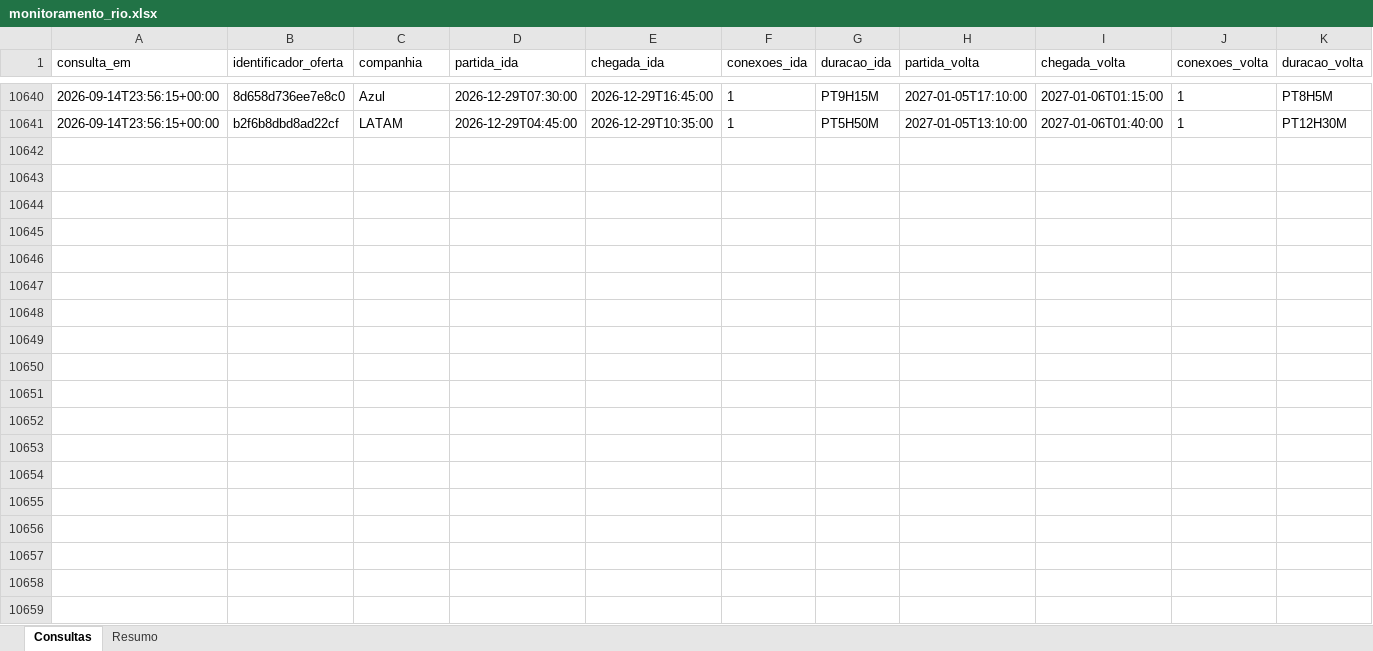
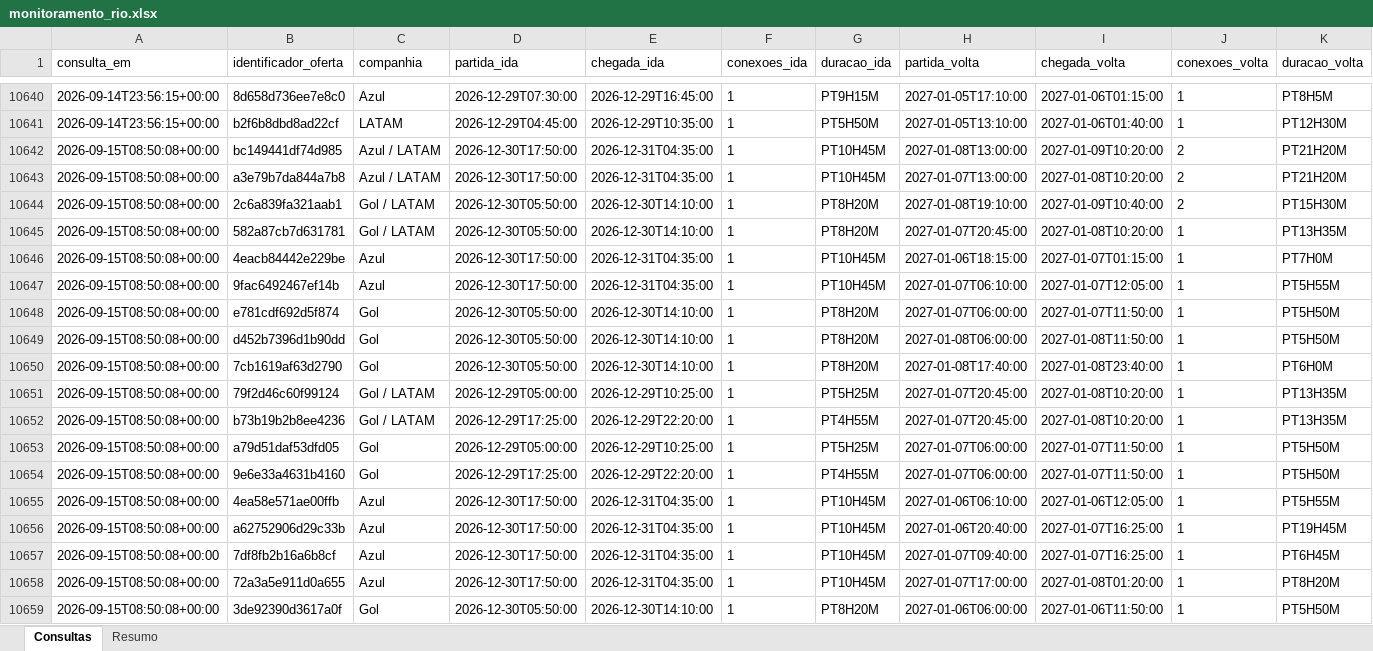
Before and after one commit to asouzaa/monitora-voos, an Excel workbook: docs/monitoramento_rio.xlsx, sheet Consultas, drawn as a sheet; only a part is shown, gaps mark what is left out; values as stored, in another font and other column widths than the file's, no borders; rows hold the shown columns only; the diff covers the shown part only; the diff names each change by its address in the sheet, - before the commit and + after, or states it on an @@ line.

```diff
--- a/docs/monitoramento_rio.xlsx (sheet Consultas)
+++ b/docs/monitoramento_rio.xlsx (sheet Consultas)
+row 10642: 2026-09-15T08:50:08+00:00 | bc149441df74d985 | Azul / LATAM | 2026-12-30T17:50:00 | 2026-12-31T04:35:00 | 1 | PT10H45M | 2027-01-08T13:00:00 | 2027-01-09T10:20:00 | 2 | PT21H20M
+row 10643: 2026-09-15T08:50:08+00:00 | a3e79b7da844a7b8 | Azul / LATAM | 2026-12-30T17:50:00 | 2026-12-31T04:35:00 | 1 | PT10H45M | 2027-01-07T13:00:00 | 2027-01-08T10:20:00 | 2 | PT21H20M
+row 10644: 2026-09-15T08:50:08+00:00 | 2c6a839fa321aab1 | Gol / LATAM | 2026-12-30T05:50:00 | 2026-12-30T14:10:00 | 1 | PT8H20M | 2027-01-08T19:10:00 | 2027-01-09T10:40:00 | 2 | PT15H30M
+row 10645: 2026-09-15T08:50:08+00:00 | 582a87cb7d631781 | Gol / LATAM | 2026-12-30T05:50:00 | 2026-12-30T14:10:00 | 1 | PT8H20M | 2027-01-07T20:45:00 | 2027-01-08T10:20:00 | 1 | PT13H35M
+row 10646: 2026-09-15T08:50:08+00:00 | 4eacb84442e229be | Azul | 2026-12-30T17:50:00 | 2026-12-31T04:35:00 | 1 | PT10H45M | 2027-01-06T18:15:00 | 2027-01-07T01:15:00 | 1 | PT7H0M
+row 10647: 2026-09-15T08:50:08+00:00 | 9fac6492467ef14b | Azul | 2026-12-30T17:50:00 | 2026-12-31T04:35:00 | 1 | PT10H45M | 2027-01-07T06:10:00 | 2027-01-07T12:05:00 | 1 | PT5H55M
+row 10648: 2026-09-15T08:50:08+00:00 | e781cdf692d5f874 | Gol | 2026-12-30T05:50:00 | 2026-12-30T14:10:00 | 1 | PT8H20M | 2027-01-07T06:00:00 | 2027-01-07T11:50:00 | 1 | PT5H50M
+row 10649: 2026-09-15T08:50:08+00:00 | d452b7396d1b90dd | Gol | 2026-12-30T05:50:00 | 2026-12-30T14:10:00 | 1 | PT8H20M | 2027-01-08T06:00:00 | 2027-01-08T11:50:00 | 1 | PT5H50M
+row 10650: 2026-09-15T08:50:08+00:00 | 7cb1619af63d2790 | Gol | 2026-12-30T05:50:00 | 2026-12-30T14:10:00 | 1 | PT8H20M | 2027-01-08T17:40:00 | 2027-01-08T23:40:00 | 1 | PT6H0M
+row 10651: 2026-09-15T08:50:08+00:00 | 79f2d46c60f99124 | Gol / LATAM | 2026-12-29T05:00:00 | 2026-12-29T10:25:00 | 1 | PT5H25M | 2027-01-07T20:45:00 | 2027-01-08T10:20:00 | 1 | PT13H35M
+row 10652: 2026-09-15T08:50:08+00:00 | b73b19b2b8ee4236 | Gol / LATAM | 2026-12-29T17:25:00 | 2026-12-29T22:20:00 | 1 | PT4H55M | 2027-01-07T20:45:00 | 2027-01-08T10:20:00 | 1 | PT13H35M
+row 10653: 2026-09-15T08:50:08+00:00 | a79d51daf53dfd05 | Gol | 2026-12-29T05:00:00 | 2026-12-29T10:25:00 | 1 | PT5H25M | 2027-01-07T06:00:00 | 2027-01-07T11:50:00 | 1 | PT5H50M
+row 10654: 2026-09-15T08:50:08+00:00 | 9e6e33a4631b4160 | Gol | 2026-12-29T17:25:00 | 2026-12-29T22:20:00 | 1 | PT4H55M | 2027-01-07T06:00:00 | 2027-01-07T11:50:00 | 1 | PT5H50M
+row 10655: 2026-09-15T08:50:08+00:00 | 4ea58e571ae00ffb | Azul | 2026-12-30T17:50:00 | 2026-12-31T04:35:00 | 1 | PT10H45M | 2027-01-06T06:10:00 | 2027-01-06T12:05:00 | 1 | PT5H55M
+row 10656: 2026-09-15T08:50:08+00:00 | a62752906d29c33b | Azul | 2026-12-30T17:50:00 | 2026-12-31T04:35:00 | 1 | PT10H45M | 2027-01-06T20:40:00 | 2027-01-07T16:25:00 | 1 | PT19H45M
+row 10657: 2026-09-15T08:50:08+00:00 | 7df8fb2b16a6b8cf | Azul | 2026-12-30T17:50:00 | 2026-12-31T04:35:00 | 1 | PT10H45M | 2027-01-07T09:40:00 | 2027-01-07T16:25:00 | 1 | PT6H45M
+row 10658: 2026-09-15T08:50:08+00:00 | 72a3a5e911d0a655 | Azul | 2026-12-30T17:50:00 | 2026-12-31T04:35:00 | 1 | PT10H45M | 2027-01-07T17:00:00 | 2027-01-08T01:20:00 | 1 | PT8H20M
+row 10659: 2026-09-15T08:50:08+00:00 | 3de92390d3617a0f | Gol | 2026-12-30T05:50:00 | 2026-12-30T14:10:00 | 1 | PT8H20M | 2027-01-06T06:00:00 | 2027-01-06T11:50:00 | 1 | PT5H50M
```
Also changed, not shown: 102 added rows elsewhere in this sheet, sheet Resumo, docs/monitoramento_fortaleza.xlsx, docs/monitoramento_joao_pessoa.xlsx, 9 other files.
